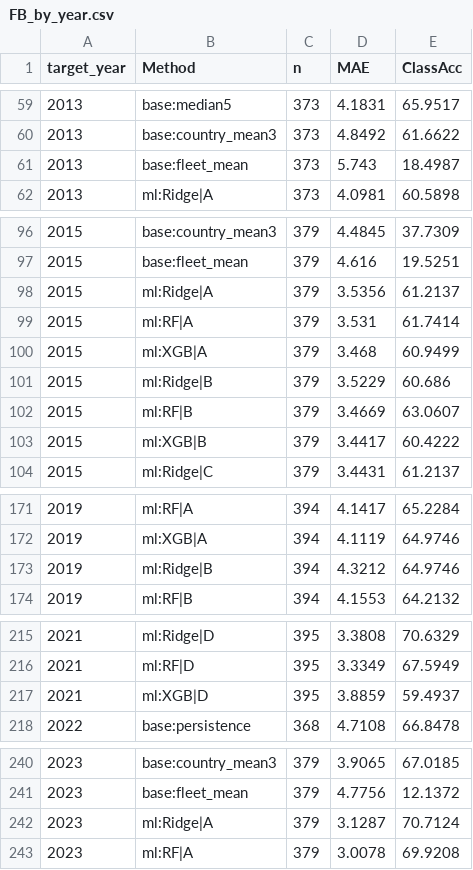
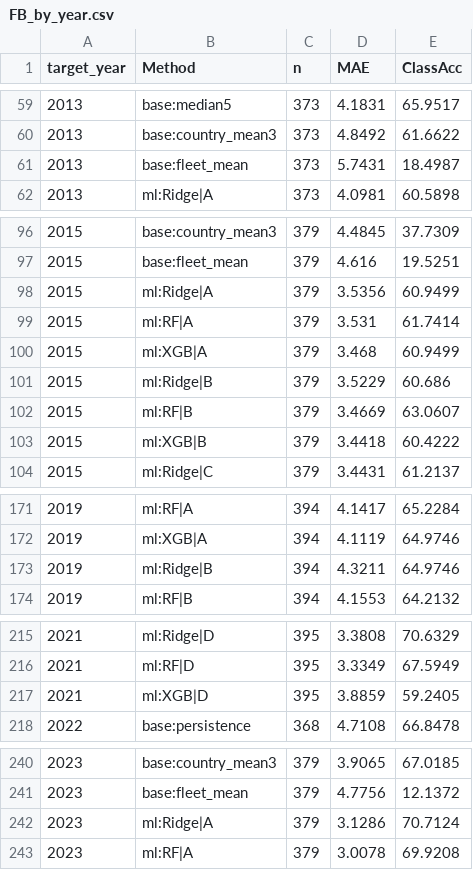
Before and after one commit to Zahiiiin/UCL_risk_predictor, a CSV file: research/expected_results/forecast/main_expanding/FB_by_year.csv, drawn as a sheet; only a part is shown, gaps mark what is left out; the diff covers the shown part only.

```diff
--- a/research/expected_results/forecast/main_expanding/FB_by_year.csv
+++ b/research/expected_results/forecast/main_expanding/FB_by_year.csv
@@ -60,3 +60,3 @@ target_year,Method,n,MAE,ClassAcc
 2013,base:country_mean3,373,4.8492,61.6622
-2013,base:fleet_mean,373,5.743,18.4987
+2013,base:fleet_mean,373,5.7431,18.4987
 2013,ml:Ridge|A,373,4.0981,60.5898
@@ -97,3 +97,3 @@ target_year,Method,n,MAE,ClassAcc
 2015,base:fleet_mean,379,4.616,19.5251
-2015,ml:Ridge|A,379,3.5356,61.2137
+2015,ml:Ridge|A,379,3.5356,60.9499
 2015,ml:RF|A,379,3.531,61.7414
@@ -102,3 +102,3 @@ target_year,Method,n,MAE,ClassAcc
 2015,ml:RF|B,379,3.4669,63.0607
-2015,ml:XGB|B,379,3.4417,60.4222
+2015,ml:XGB|B,379,3.4418,60.4222
 2015,ml:Ridge|C,379,3.4431,61.2137
@@ -172,3 +172,3 @@ target_year,Method,n,MAE,ClassAcc
 2019,ml:XGB|A,394,4.1119,64.9746
-2019,ml:Ridge|B,394,4.3212,64.9746
+2019,ml:Ridge|B,394,4.3211,64.9746
 2019,ml:RF|B,394,4.1553,64.2132
@@ -216,3 +216,3 @@ target_year,Method,n,MAE,ClassAcc
 2021,ml:RF|D,395,3.3349,67.5949
-2021,ml:XGB|D,395,3.8859,59.4937
+2021,ml:XGB|D,395,3.8859,59.2405
 2022,base:persistence,368,4.7108,66.8478
@@ -241,3 +241,3 @@ target_year,Method,n,MAE,ClassAcc
 2023,base:fleet_mean,379,4.7756,12.1372
-2023,ml:Ridge|A,379,3.1287,70.7124
+2023,ml:Ridge|A,379,3.1286,70.7124
 2023,ml:RF|A,379,3.0078,69.9208
```
Also changed, not shown: 1 edited cell elsewhere in this file, research/expected_results/forecast/main_expanding/FB_bootstrap.csv, research/expected_results/forecast/main_window10/FB_bootstrap.csv, 7 other files.
